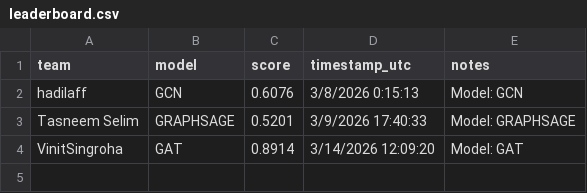
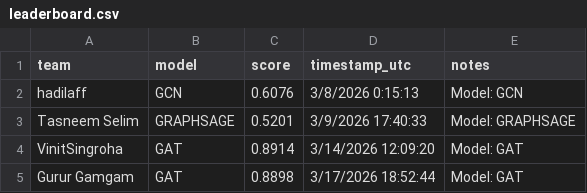
Before and after one commit to mubbytheback/NetLinkArena_LLM, a CSV file: leaderboard/leaderboard.csv, drawn as a sheet; the diff names each change by its address in the sheet, - before the commit and + after, or states it on an @@ line.

Commit message:
🏆 Auto-update leaderboard

```diff
--- a/leaderboard/leaderboard.csv
+++ b/leaderboard/leaderboard.csv
+row 5: Gurur Gamgam | GAT | 0.8898 | 3/17/2026 18:52:44 | Model: GAT
```
Also changed, not shown: 2 other files.
